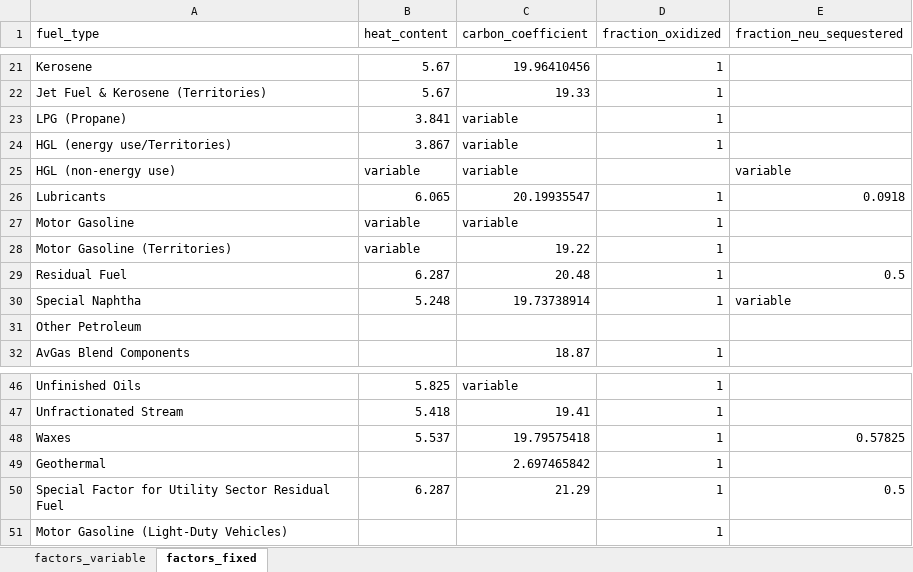
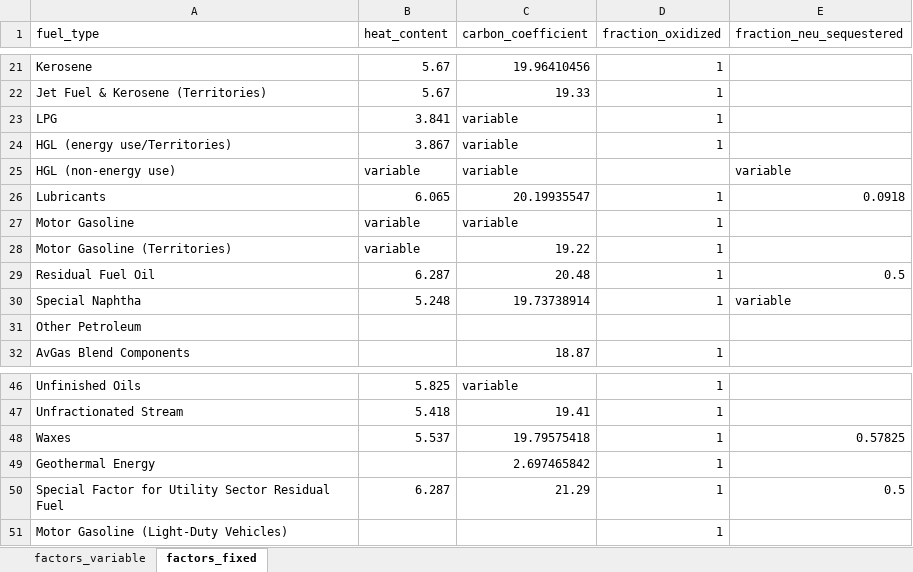
Before and after one commit to joewcorra/GHG-inventory-FFC, an Excel workbook: data/carbon_factors.xlsx, sheet factors_fixed, drawn as a sheet; only a part is shown, gaps mark what is left out; values as stored, in another font and other column widths than the file's, no borders; the diff names each change by its address in the sheet, - before the commit and + after, or states it on an @@ line.

```diff
--- a/data/carbon_factors.xlsx (sheet factors_fixed)
+++ b/data/carbon_factors.xlsx (sheet factors_fixed)
-A23 (fuel_type): LPG (Propane)
+A23 (fuel_type): LPG
-A29 (fuel_type): Residual Fuel
+A29 (fuel_type): Residual Fuel Oil
-A49 (fuel_type): Geothermal
+A49 (fuel_type): Geothermal Energy
```
Also changed, not shown: sheet factors_variable, 3 other files.
